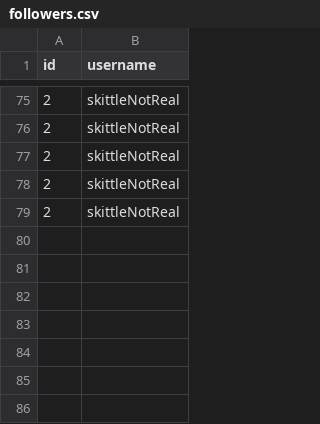
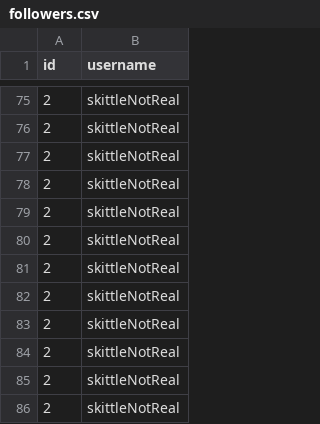
Before and after one commit to skittleubuntu/skitt, a CSV file: users/brian/followers.csv, drawn as a sheet; only a part is shown, gaps mark what is left out.

```diff
--- a/users/brian/followers.csv
+++ b/users/brian/followers.csv
@@ -79 +79,8 @@ id,username
 2,skittleNotReal
+2,skittleNotReal
+2,skittleNotReal
+2,skittleNotReal
+2,skittleNotReal
+2,skittleNotReal
+2,skittleNotReal
+2,skittleNotReal
```
Also changed, not shown: users/anna/followers.csv, users/cindy/followers.csv, 16 other files.
